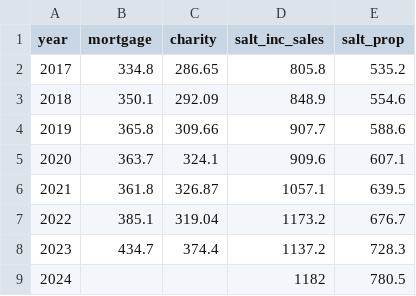
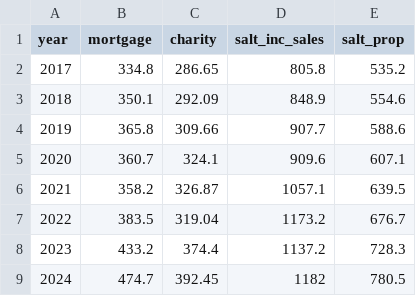
Before and after one commit to Budget-Lab-Yale/Tax-Data, a CSV file: resources/itemized_deduction_projections.csv, drawn as a sheet.

```diff
--- a/resources/itemized_deduction_projections.csv
+++ b/resources/itemized_deduction_projections.csv
@@ -4,6 +4,6 @@ year,mortgage,charity,salt_inc_sales,salt_prop
 2019,365.8,309.66,907.7,588.6
-2020,363.7,324.1,909.6,607.1
-2021,361.8,326.87,1057.1,639.5
-2022,385.1,319.04,1173.2,676.7
-2023,434.7,374.4,1137.2,728.3
-2024,,,1182,780.5
+2020,360.7,324.1,909.6,607.1
+2021,358.2,326.87,1057.1,639.5
+2022,383.5,319.04,1173.2,676.7
+2023,433.2,374.4,1137.2,728.3
+2024,474.7,392.45,1182,780.5
```
Also changed, not shown: resources/cbo_1040.csv.
